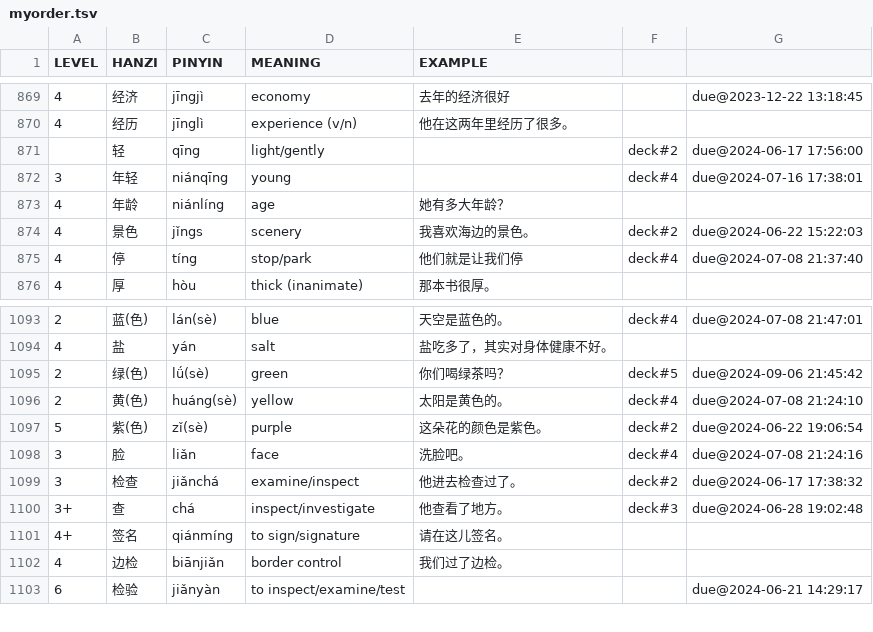
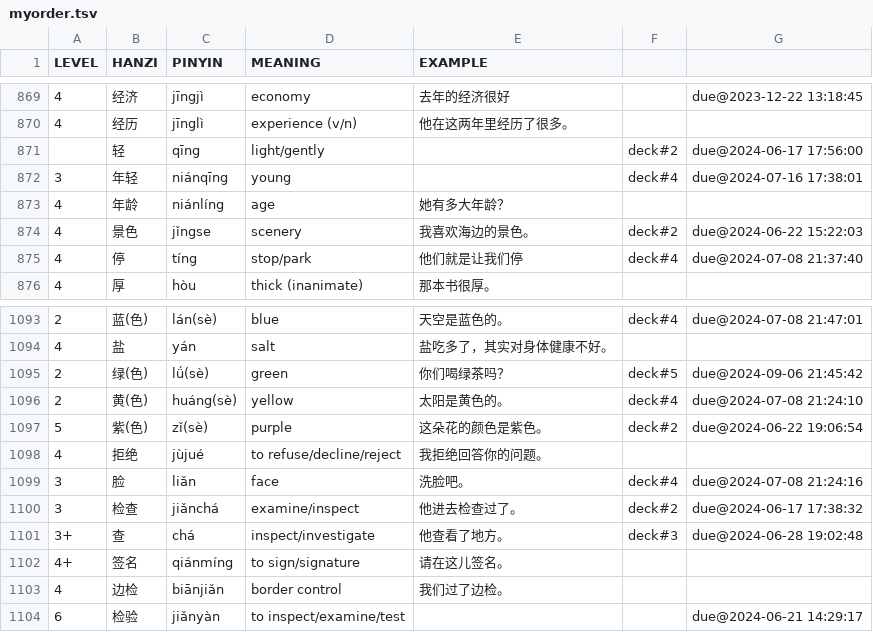
Before and after one commit to proycon/vocadata, a TSV file: zh/myorder.tsv, drawn as a sheet; only a part is shown, gaps mark what is left out.

Commit message:
added words

```diff
--- a/zh/myorder.tsv
+++ b/zh/myorder.tsv
@@ -873,3 +873,3 @@ LEVEL	HANZI	PINYIN	MEANING	EXAMPLE
 4	年龄	niánlíng	age	她有多大年龄？		
-4	景色	jǐngs	scenery	我喜欢海边的景色。	deck#2	due@2024-06-22 15:22:03
+4	景色	jǐngse	scenery	我喜欢海边的景色。	deck#2	due@2024-06-22 15:22:03
 4	停	tíng	stop/park	他们就是让我们停	deck#4	due@2024-07-08 21:37:40
@@ -1097,2 +1097,3 @@ LEVEL	HANZI	PINYIN	MEANING	EXAMPLE
 5	紫(色)	zǐ(sè)	purple	这朵花的颜色是紫色。	deck#2	due@2024-06-22 19:06:54
+4	拒绝	jùjué	to refuse/decline/reject	我拒绝回答你的问题。
 3	脸	liǎn	face	洗脸吧。	deck#4	due@2024-07-08 21:24:16
```
